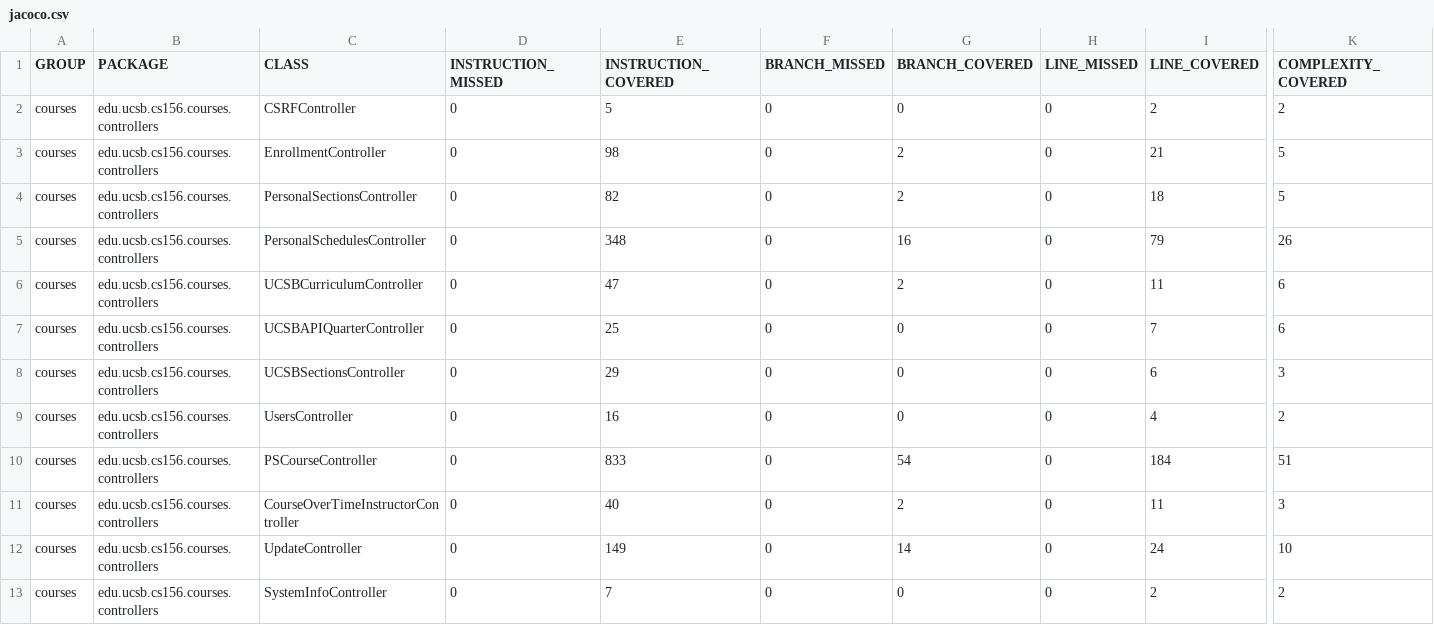
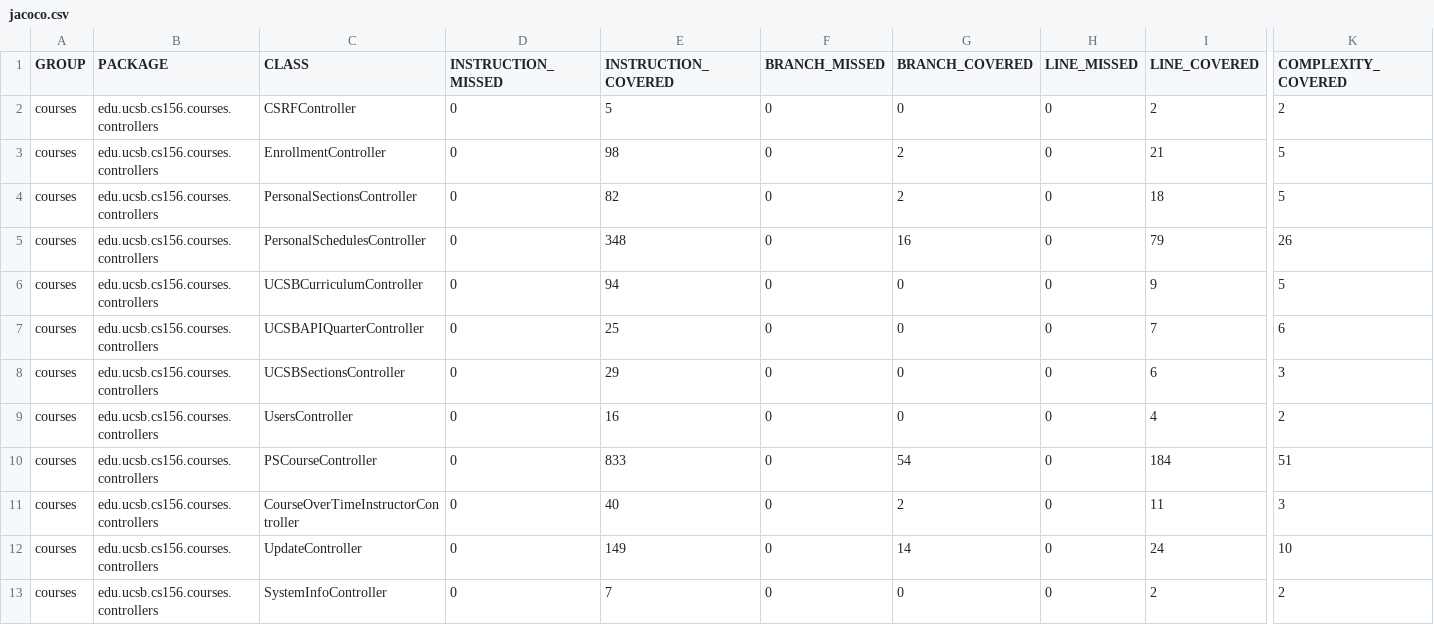
Before and after one commit to ucsb-cs156-s25/proj-courses-s25-02, a CSV file: jacoco/jacoco.csv, drawn as a sheet; only a part is shown, gaps mark what is left out; the diff covers the shown part only; the diff names each change by its address in the sheet, - before the commit and + after, or states it on an @@ line.

```diff
--- a/jacoco/jacoco.csv
+++ b/jacoco/jacoco.csv
-E6 (INSTRUCTION_COVERED): 47
+E6 (INSTRUCTION_COVERED): 94
-G6 (BRANCH_COVERED): 2
+G6 (BRANCH_COVERED): 0
-I6 (LINE_COVERED): 11
+I6 (LINE_COVERED): 9
-K6 (COMPLEXITY_COVERED): 6
+K6 (COMPLEXITY_COVERED): 5
```
Also changed, not shown: 1 removed row and 9 edited cells elsewhere in this file, 14 other files.
